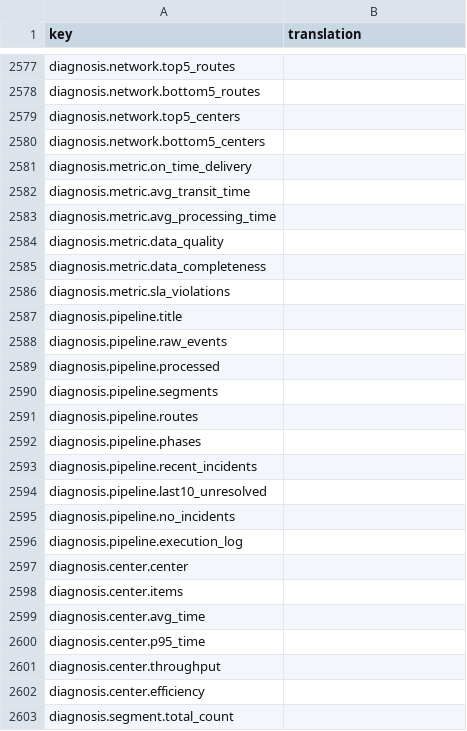
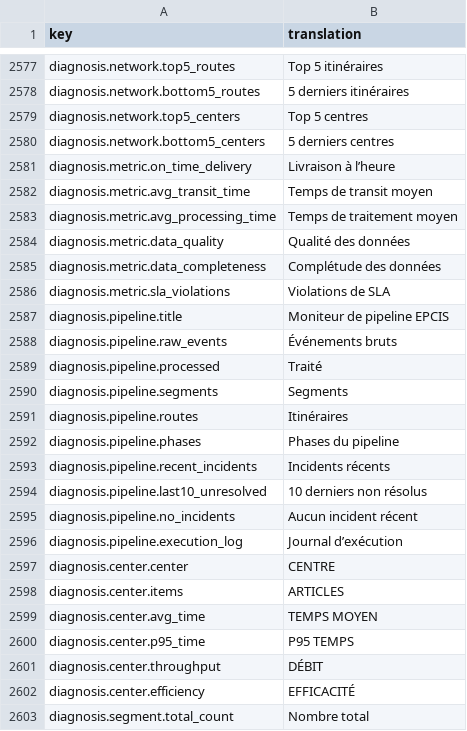
Before and after one commit to IgnacioFernandezSoriano/ONEMS, a CSV file: public/locales/fr.csv, drawn as a sheet; only a part is shown, gaps mark what is left out; the diff covers the shown part only; the diff names each change by its address in the sheet, - before the commit and + after, or states it on an @@ line.

Commit message:
fix: update translations via ONEMS Translation Studio

```diff
--- a/public/locales/fr.csv
+++ b/public/locales/fr.csv
-B2577 (translation): (empty)
+B2577 (translation): Top 5 itinéraires
-B2578 (translation): (empty)
+B2578 (translation): 5 derniers itinéraires
-B2579 (translation): (empty)
+B2579 (translation): Top 5 centres
-B2580 (translation): (empty)
+B2580 (translation): 5 derniers centres
-B2581 (translation): (empty)
+B2581 (translation): Livraison à l’heure
-B2582 (translation): (empty)
+B2582 (translation): Temps de transit moyen
-B2583 (translation): (empty)
+B2583 (translation): Temps de traitement moyen
-B2584 (translation): (empty)
+B2584 (translation): Qualité des données
-B2585 (translation): (empty)
+B2585 (translation): Complétude des données
-B2586 (translation): (empty)
+B2586 (translation): Violations de SLA
-B2587 (translation): (empty)
+B2587 (translation): Moniteur de pipeline EPCIS
-B2588 (translation): (empty)
+B2588 (translation): Événements bruts
-B2589 (translation): (empty)
+B2589 (translation): Traité
-B2590 (translation): (empty)
+B2590 (translation): Segments
-B2591 (translation): (empty)
+B2591 (translation): Itinéraires
-B2592 (translation): (empty)
+B2592 (translation): Phases du pipeline
-B2593 (translation): (empty)
+B2593 (translation): Incidents récents
-B2594 (translation): (empty)
+B2594 (translation): 10 derniers non résolus
-B2595 (translation): (empty)
+B2595 (translation): Aucun incident récent
-B2596 (translation): (empty)
+B2596 (translation): Journal d’exécution
-B2597 (translation): (empty)
+B2597 (translation): CENTRE
-B2598 (translation): (empty)
+B2598 (translation): ARTICLES
-B2599 (translation): (empty)
+B2599 (translation): TEMPS MOYEN
-B2600 (translation): (empty)
+B2600 (translation): P95 TEMPS
-B2601 (translation): (empty)
+B2601 (translation): DÉBIT
-B2602 (translation): (empty)
+B2602 (translation): EFFICACITÉ
-B2603 (translation): (empty)
+B2603 (translation): Nombre total
```
Also changed, not shown: 12 removed rows and 72 edited cells elsewhere in this file.
